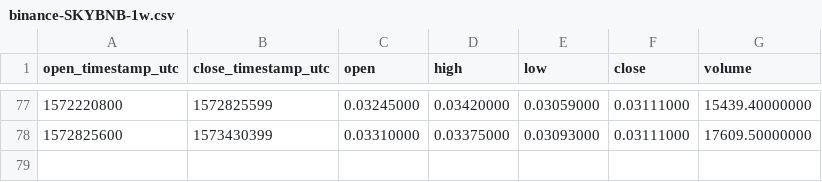
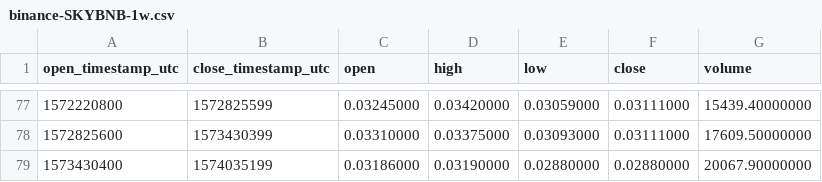
Before and after one commit to cryptobigbro/binance-SKYBNB, a CSV file: binance-SKYBNB-1w.csv, drawn as a sheet; only a part is shown, gaps mark what is left out; the diff names each change by its address in the sheet, - before the commit and + after, or states it on an @@ line.

```diff
--- a/binance-SKYBNB-1w.csv
+++ b/binance-SKYBNB-1w.csv
+row 79: 1573430400 | 1574035199 | 0.03186000 | 0.03190000 | 0.02880000 | 0.02880000 | 20067.90000000
```
Also changed, not shown: binance-SKYBNB-1d.csv, binance-SKYBNB-1h.csv.
